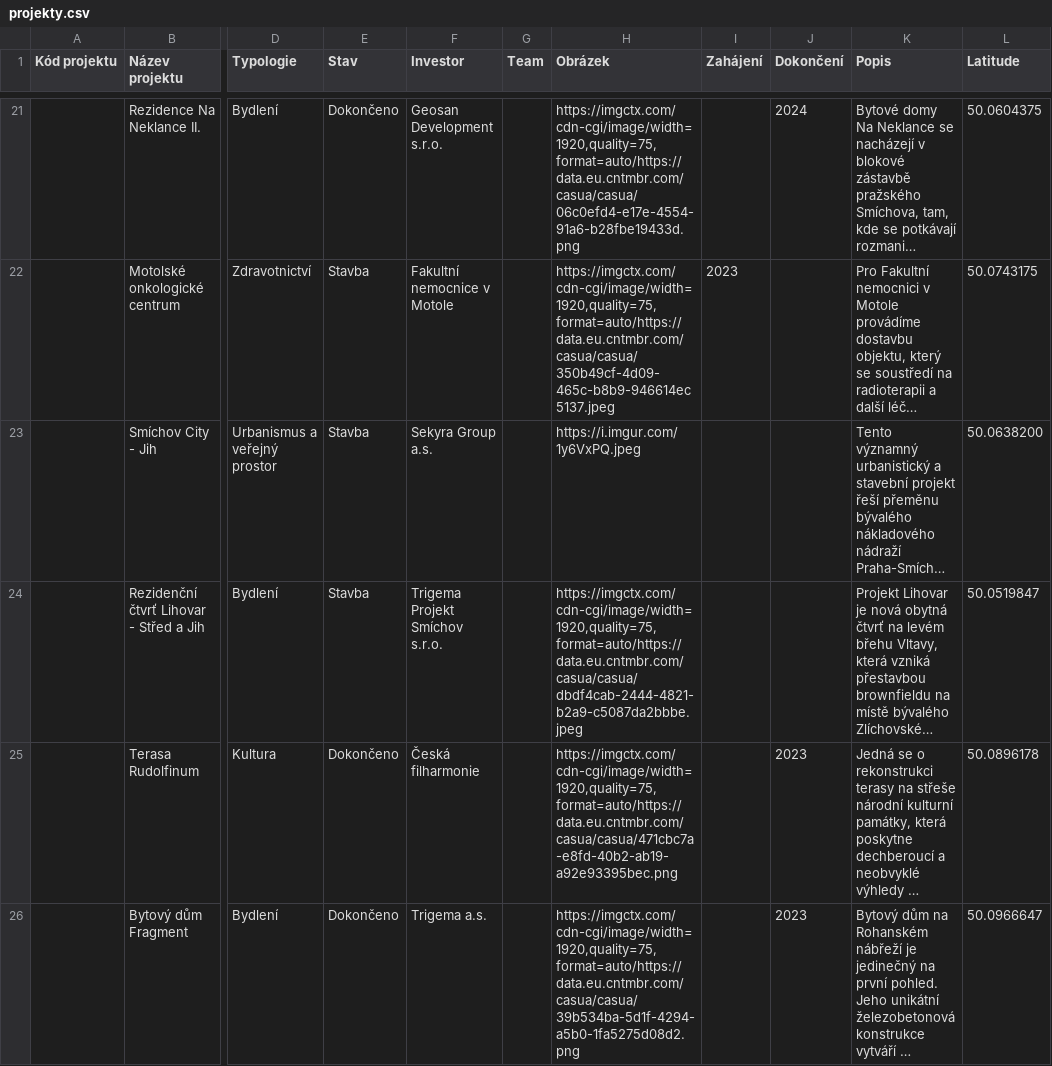
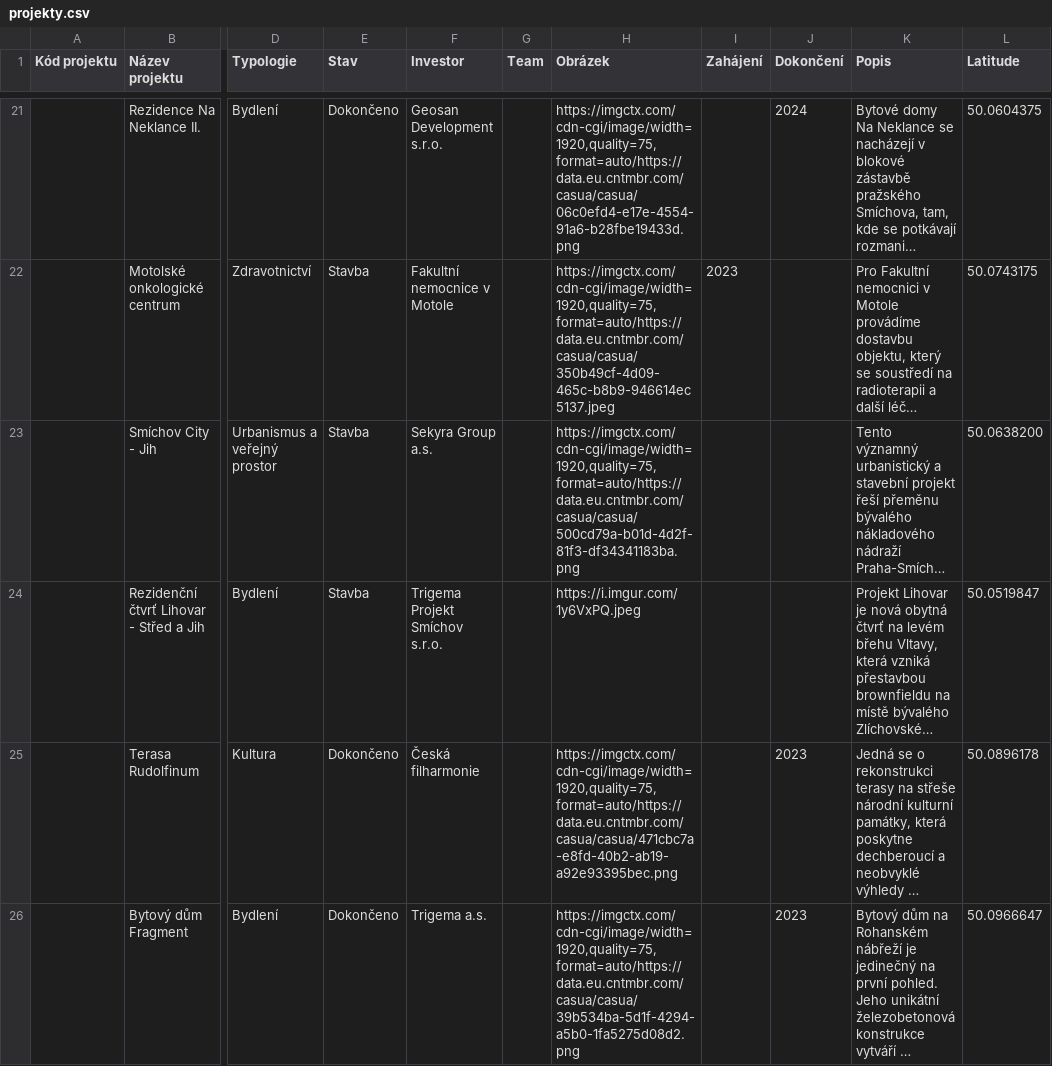
Before and after one commit to petrspada-hub/CASUA-Map, a CSV file: data/projekty.csv, drawn as a sheet; only a part is shown, gaps mark what is left out; long unchanged cells end in …; the diff names each change by its address in the sheet, - before the commit and + after, or states it on an @@ line.

Commit message:
Update projekty.csv

```diff
--- a/data/projekty.csv
+++ b/data/projekty.csv
-H23 (Obrázek): https://i.imgur.com/1y6VxPQ.jpeg
+H23 (Obrázek): https://imgctx.com/cdn-cgi/image/width=1920,quality=75,format=auto/https://data.eu.cntmbr.com/casua/casua/500cd79a-b01d-4d2f-81f3-df34341183ba.png
-H24 (Obrázek): https://imgctx.com/cdn-cgi/image/width=1920,quality=75,format=auto/https://data.eu.cntmbr.com/casua/casua/dbdf4cab-2444-4821-b2a9-c5087da2bbbe.jpeg
+H24 (Obrázek): https://i.imgur.com/1y6VxPQ.jpeg
```
